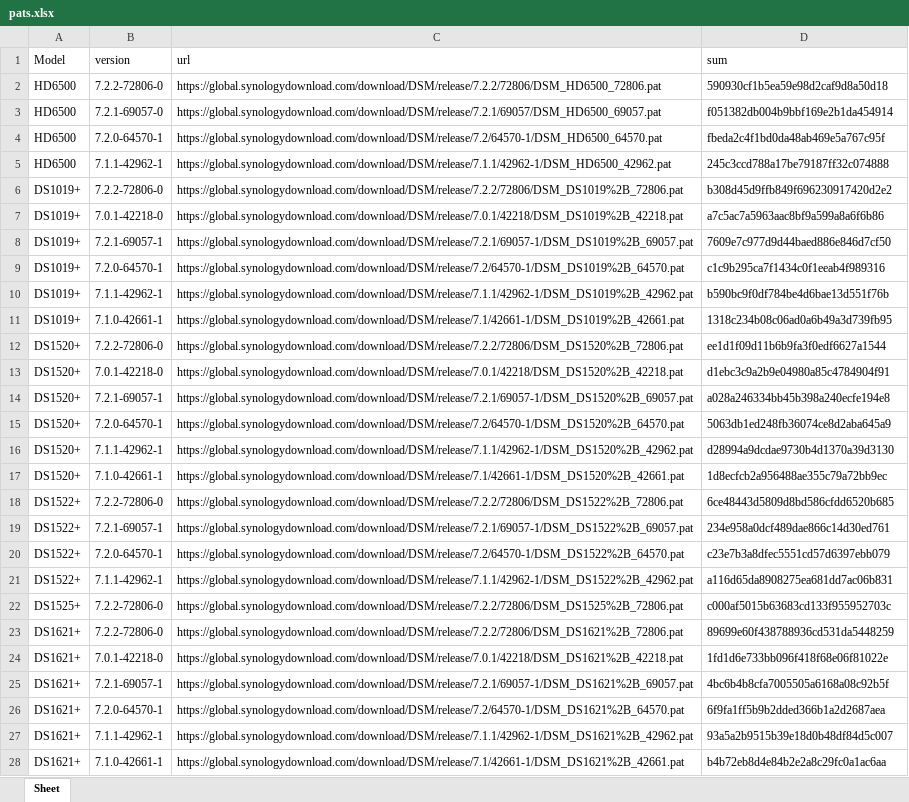
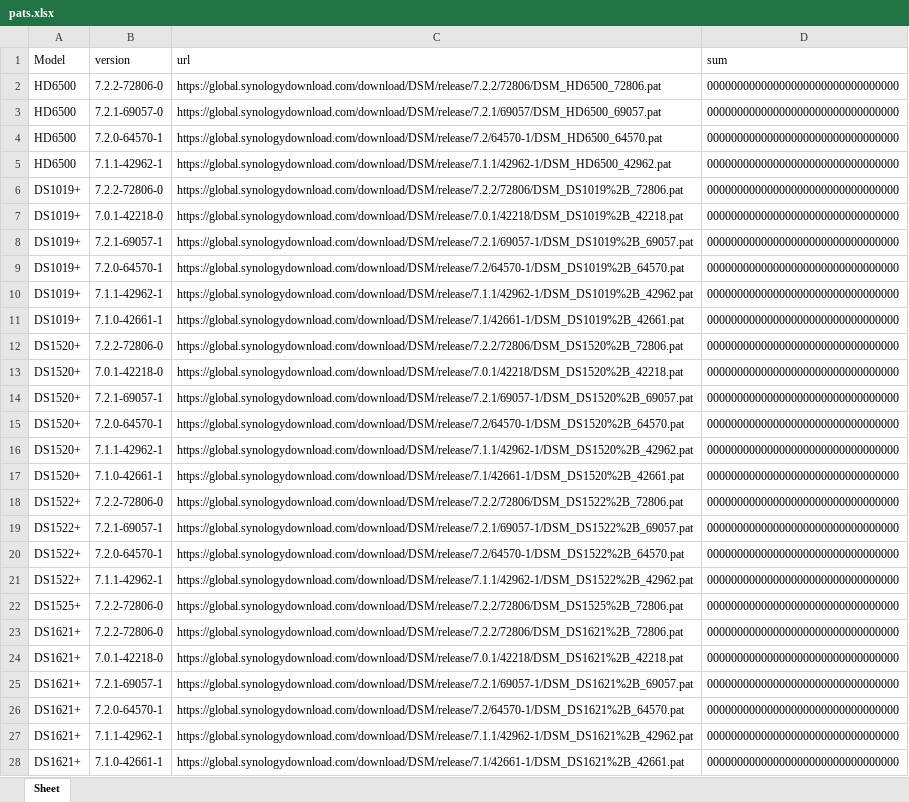
Before and after one commit to RROrg/rr, an Excel workbook: docs/pats.xlsx, sheet Sheet, drawn as a sheet; only a part is shown; values as stored, in another font and other column widths than the file's, no borders; the diff covers the shown part only; the diff names each change by its address in the sheet, - before the commit and + after, or states it on an @@ line.

```diff
--- a/docs/pats.xlsx (sheet Sheet)
+++ b/docs/pats.xlsx (sheet Sheet)
-D2 (sum): 590930cf1b5ea59e98d2caf9d8a50d18
+D2 (sum): 00000000000000000000000000000000
-D3 (sum): f051382db004b9bbf169e2b1da454914
+D3 (sum): 00000000000000000000000000000000
-D4 (sum): fbeda2c4f1bd0da48ab469e5a767c95f
+D4 (sum): 00000000000000000000000000000000
-D5 (sum): 245c3ccd788a17be79187ff32c074888
+D5 (sum): 00000000000000000000000000000000
-D6 (sum): b308d45d9ffb849f696230917420d2e2
+D6 (sum): 00000000000000000000000000000000
-D7 (sum): a7c5ac7a5963aac8bf9a599a8a6f6b86
+D7 (sum): 00000000000000000000000000000000
-D8 (sum): 7609e7c977d9d44baed886e846d7cf50
+D8 (sum): 00000000000000000000000000000000
-D9 (sum): c1c9b295ca7f1434c0f1eeab4f989316
+D9 (sum): 00000000000000000000000000000000
-D10 (sum): b590bc9f0df784be4d6bae13d551f76b
+D10 (sum): 00000000000000000000000000000000
-D11 (sum): 1318c234b08c06ad0a6b49a3d739fb95
+D11 (sum): 00000000000000000000000000000000
-D12 (sum): ee1d1f09d11b6b9fa3f0edf6627a1544
+D12 (sum): 00000000000000000000000000000000
-D13 (sum): d1ebc3c9a2b9e04980a85c4784904f91
+D13 (sum): 00000000000000000000000000000000
-D14 (sum): a028a246334bb45b398a240ecfe194e8
+D14 (sum): 00000000000000000000000000000000
-D15 (sum): 5063db1ed248fb36074ce8d2aba645a9
+D15 (sum): 00000000000000000000000000000000
-D16 (sum): d28994a9dcdae9730b4d1370a39d3130
+D16 (sum): 00000000000000000000000000000000
-D17 (sum): 1d8ecfcb2a956488ae355c79a72bb9ec
+D17 (sum): 00000000000000000000000000000000
-D18 (sum): 6ce48443d5809d8bd586cfdd6520b685
+D18 (sum): 00000000000000000000000000000000
-D19 (sum): 234e958a0dcf489dae866c14d30ed761
+D19 (sum): 00000000000000000000000000000000
-D20 (sum): c23e7b3a8dfec5551cd57d6397ebb079
+D20 (sum): 00000000000000000000000000000000
-D21 (sum): a116d65da8908275ea681dd7ac06b831
+D21 (sum): 00000000000000000000000000000000
-D22 (sum): c000af5015b63683cd133f955952703c
+D22 (sum): 00000000000000000000000000000000
-D23 (sum): 89699e60f438788936cd531da5448259
+D23 (sum): 00000000000000000000000000000000
-D24 (sum): 1fd1d6e733bb096f418f68e06f81022e
+D24 (sum): 00000000000000000000000000000000
-D25 (sum): 4bc6b4b8cfa7005505a6168a08c92b5f
+D25 (sum): 00000000000000000000000000000000
-D26 (sum): 6f9fa1ff5b9b2dded366b1a2d2687aea
+D26 (sum): 00000000000000000000000000000000
-D27 (sum): 93a5a2b9515b39e18d0b48df84d5c007
+D27 (sum): 00000000000000000000000000000000
-D28 (sum): b4b72eb8d4e84b2e2a8c29fc0a1ac6aa
+D28 (sum): 00000000000000000000000000000000
```
Also changed, not shown: 363 edited cells elsewhere in this sheet, docs/addons.xlsx, docs/models.xlsx, 2 other files.
